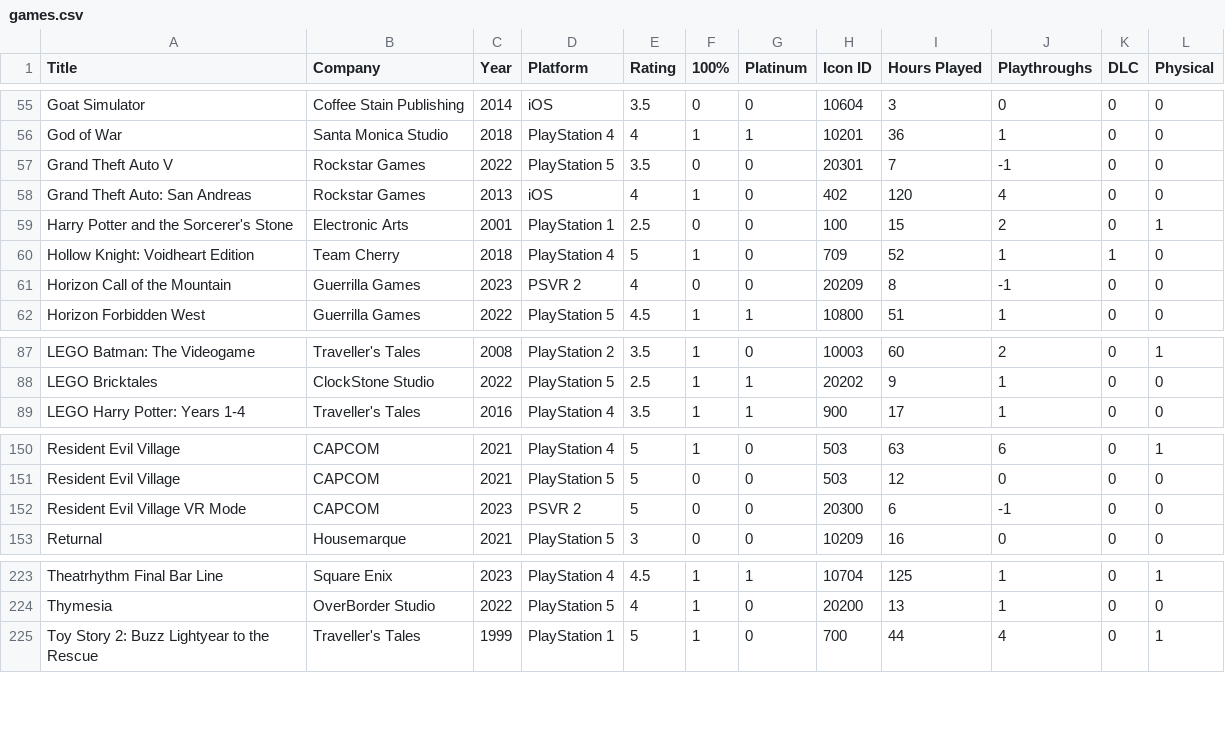
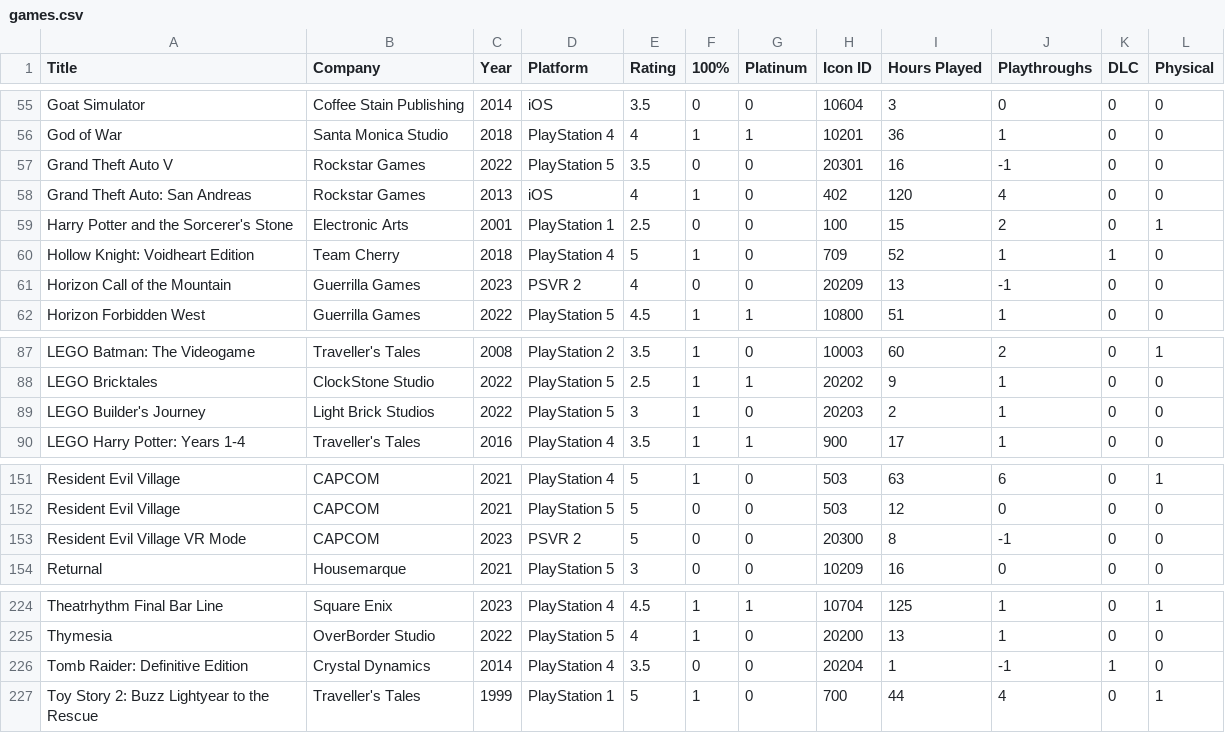
Before and after one commit to egartley/records, a CSV file: games/games.csv, drawn as a sheet; only a part is shown, gaps mark what is left out.

Commit message:
Update game data

```diff
--- a/games/games.csv
+++ b/games/games.csv
@@ -56,3 +56,3 @@ Goat Simulator,Coffee Stain Publishing,2014,iOS,3.5,0,0,10604,3,0,0,0
 God of War,Santa Monica Studio,2018,PlayStation 4,4,1,1,10201,36,1,0,0
-Grand Theft Auto V,Rockstar Games,2022,PlayStation 5,3.5,0,0,20301,7,-1,0,0
+Grand Theft Auto V,Rockstar Games,2022,PlayStation 5,3.5,0,0,20301,16,-1,0,0
 Grand Theft Auto: San Andreas,Rockstar Games,2013,iOS,4,1,0,402,120,4,0,0
@@ -60,3 +60,3 @@ Harry Potter and the Sorcerer's Stone,Electronic Arts,2001,PlayStation 1,2.5,0,0
 Hollow Knight: Voidheart Edition,Team Cherry,2018,PlayStation 4,5,1,0,709,52,1,1,0
-Horizon Call of the Mountain,Guerrilla Games,2023,PSVR 2,4,0,0,20209,8,-1,0,0
+Horizon Call of the Mountain,Guerrilla Games,2023,PSVR 2,4,0,0,20209,13,-1,0,0
 Horizon Forbidden West,Guerrilla Games,2022,PlayStation 5,4.5,1,1,10800,51,1,0,0
@@ -88,2 +88,3 @@ LEGO Batman: The Videogame,Traveller's Tales,2008,PlayStation 2,3.5,1,0,10003,60
 LEGO Bricktales,ClockStone Studio,2022,PlayStation 5,2.5,1,1,20202,9,1,0,0
+LEGO Builder's Journey,Light Brick Studios,2022,PlayStation 5,3,1,0,20203,2,1,0,0
 LEGO Harry Potter: Years 1-4,Traveller's Tales,2016,PlayStation 4,3.5,1,1,900,17,1,0,0
@@ -151,3 +152,3 @@ Resident Evil Village,CAPCOM,2021,PlayStation 4,5,1,0,503,63,6,0,1
 Resident Evil Village,CAPCOM,2021,PlayStation 5,5,0,0,503,12,0,0,0
-Resident Evil Village VR Mode,CAPCOM,2023,PSVR 2,5,0,0,20300,6,-1,0,0
+Resident Evil Village VR Mode,CAPCOM,2023,PSVR 2,5,0,0,20300,8,-1,0,0
 Returnal,Housemarque,2021,PlayStation 5,3,0,0,10209,16,0,0,0
@@ -224,2 +225,3 @@ Theatrhythm Final Bar Line,Square Enix,2023,PlayStation 4,4.5,1,1,10704,125,1,0,
 Thymesia,OverBorder Studio,2022,PlayStation 5,4,1,0,20200,13,1,0,0
+Tomb Raider: Definitive Edition,Crystal Dynamics,2014,PlayStation 4,3.5,0,0,20204,1,-1,1,0
 Toy Story 2: Buzz Lightyear to the Rescue,Traveller's Tales,1999,PlayStation 1,5,1,0,700,44,4,0,1
```
